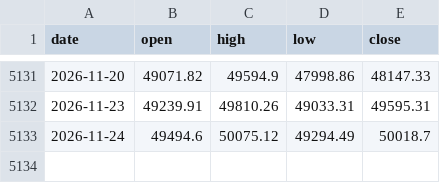
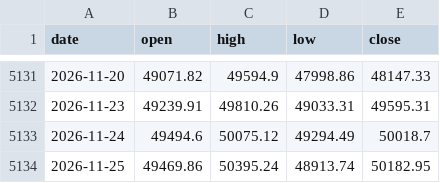
Before and after one commit to gloomydog/gloomydog.github.io, a CSV file: naaim-data/DJI.csv, drawn as a sheet; only a part is shown, gaps mark what is left out; the diff names each change by its address in the sheet, - before the commit and + after, or states it on an @@ line.

```diff
--- a/naaim-data/DJI.csv
+++ b/naaim-data/DJI.csv
+row 5134: 2026-11-25 | 49469.86 | 50395.24 | 48913.74 | 50182.95
```
Also changed, not shown: naaim-data/GSPC.csv, naaim-data/IXIC.csv, 1 other file.
